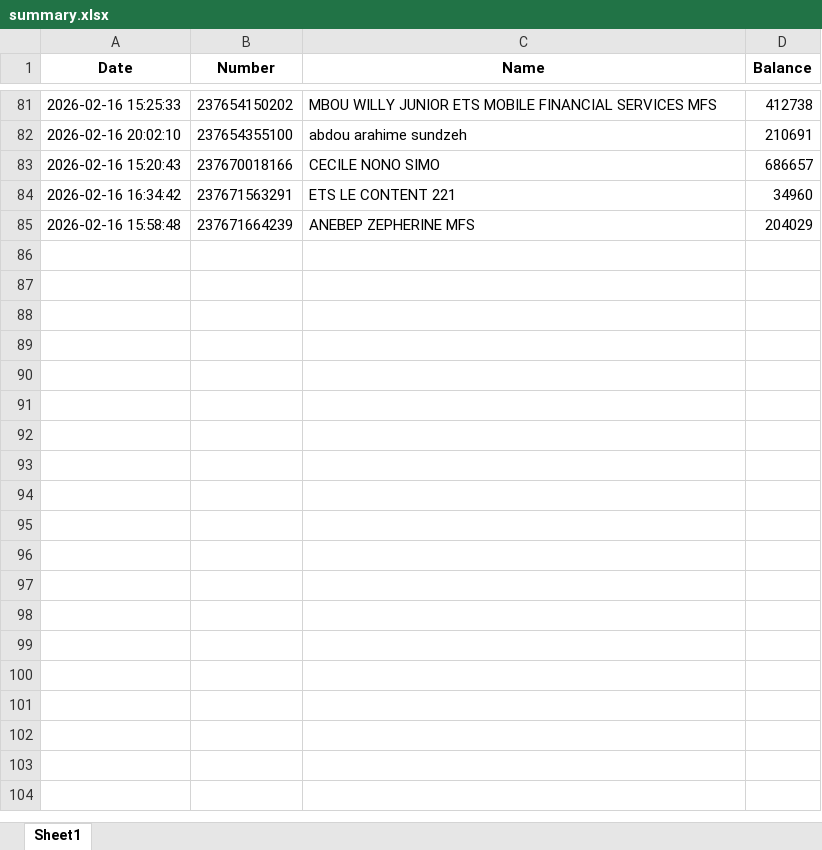
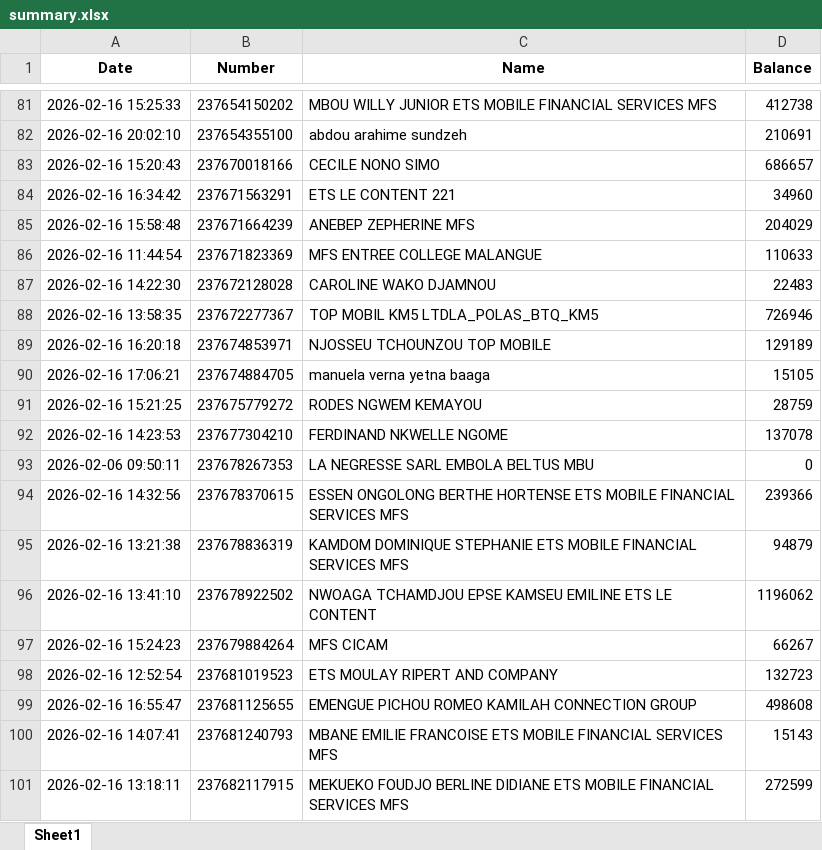
Before and after one commit to susanobi94-beep/stock-mfs-dashboard, an Excel workbook: summary.xlsx, sheet Sheet1, drawn as a sheet; only a part is shown, gaps mark what is left out; values as stored, in another font and other column widths than the file's, no borders; the diff names each change by its address in the sheet, - before the commit and + after, or states it on an @@ line.

```diff
--- a/summary.xlsx (sheet Sheet1)
+++ b/summary.xlsx (sheet Sheet1)
+row 86: 2026-02-16 11:44:54 | 237671823369 | MFS ENTREE COLLEGE MALANGUE | 110633
+row 87: 2026-02-16 14:22:30 | 237672128028 | CAROLINE WAKO DJAMNOU | 22483
+row 88: 2026-02-16 13:58:35 | 237672277367 | TOP MOBIL KM5 LTDLA_POLAS_BTQ_KM5 | 726946
+row 89: 2026-02-16 16:20:18 | 237674853971 | NJOSSEU TCHOUNZOU TOP MOBILE | 129189
+row 90: 2026-02-16 17:06:21 | 237674884705 | manuela verna yetna baaga | 15105
+row 91: 2026-02-16 15:21:25 | 237675779272 | RODES NGWEM KEMAYOU | 28759
+row 92: 2026-02-16 14:23:53 | 237677304210 | FERDINAND NKWELLE NGOME | 137078
+row 93: 2026-02-06 09:50:11 | 237678267353 | LA NEGRESSE SARL EMBOLA BELTUS MBU | 0
+row 94: 2026-02-16 14:32:56 | 237678370615 | ESSEN ONGOLONG BERTHE HORTENSE ETS MOBILE FINANCIAL SERVICES MFS | 239366
+row 95: 2026-02-16 13:21:38 | 237678836319 | KAMDOM DOMINIQUE STEPHANIE ETS MOBILE FINANCIAL SERVICES MFS | 94879
+row 96: 2026-02-16 13:41:10 | 237678922502 | NWOAGA TCHAMDJOU EPSE KAMSEU EMILINE ETS LE CONTENT | 1196062
+row 97: 2026-02-16 15:24:23 | 237679884264 | MFS CICAM | 66267
+row 98: 2026-02-16 12:52:54 | 237681019523 | ETS MOULAY RIPERT AND COMPANY | 132723
+row 99: 2026-02-16 16:55:47 | 237681125655 | EMENGUE PICHOU ROMEO KAMILAH CONNECTION GROUP | 498608
+row 100: 2026-02-16 14:07:41 | 237681240793 | MBANE EMILIE FRANCOISE ETS MOBILE FINANCIAL SERVICES MFS | 15143
+row 101: 2026-02-16 13:18:11 | 237682117915 | MEKUEKO FOUDJO BERLINE DIDIANE ETS MOBILE FINANCIAL SERVICES MFS | 272599
```
Also changed, not shown: reconciliation.xlsx, 17 other files.
